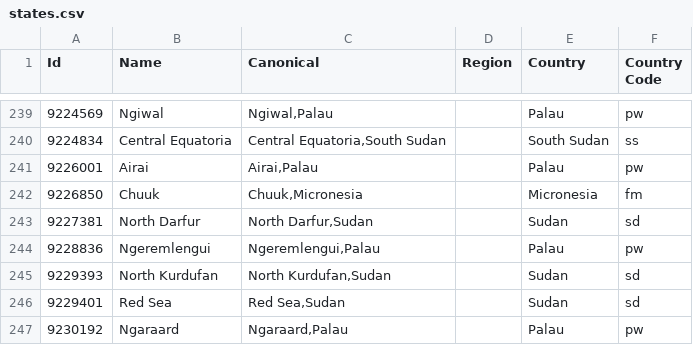
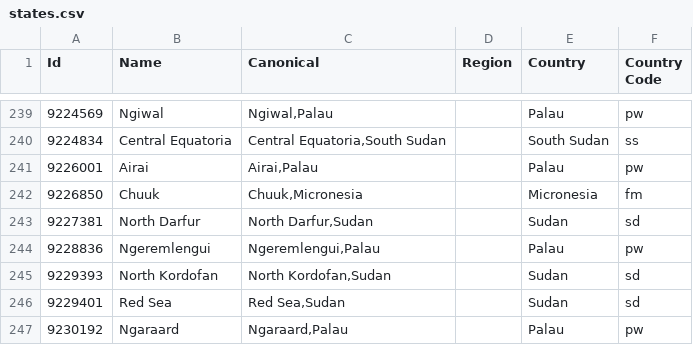
Before and after one commit to baileyherbert/geotargets, a CSV file: builds/csv/states.csv, drawn as a sheet; only a part is shown, gaps mark what is left out.

```diff
--- a/builds/csv/states.csv
+++ b/builds/csv/states.csv
@@ -244,3 +244,3 @@ Id,Name,Canonical,Region,Country,Country Code
 "9228836","Ngeremlengui","Ngeremlengui,Palau","","Palau","pw"
-"9229393","North Kurdufan","North Kurdufan,Sudan","","Sudan","sd"
+"9229393","North Kordofan","North Kordofan,Sudan","","Sudan","sd"
 "9229401","Red Sea","Red Sea,Sudan","","Sudan","sd"
```
Also changed, not shown: builds/csv/regions.csv, 5 other files.
